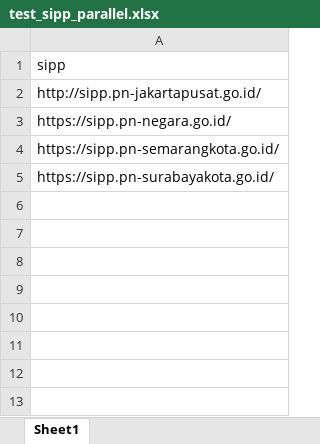
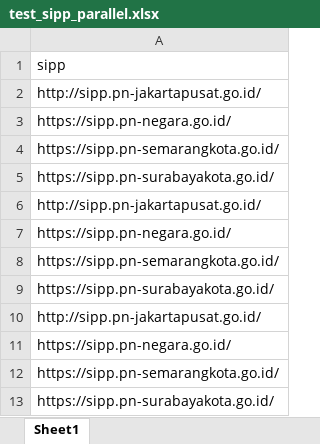
Before and after one commit to dylinemf/SIPP-Crawler, an Excel workbook: test_sipp_parallel.xlsx, sheet Sheet1, drawn as a sheet; values as stored, in another font and other column widths than the file's, no borders; the diff names each change by its address in the sheet, - before the commit and + after, or states it on an @@ line.

Commit message:
arif - test 2

```diff
--- a/test_sipp_parallel.xlsx (sheet Sheet1)
+++ b/test_sipp_parallel.xlsx (sheet Sheet1)
+row 6: http://sipp.pn-jakartapusat.go.id/
+row 7: https://sipp.pn-negara.go.id/
+row 8: https://sipp.pn-semarangkota.go.id/
+row 9: https://sipp.pn-surabayakota.go.id/
+row 10: http://sipp.pn-jakartapusat.go.id/
+row 11: https://sipp.pn-negara.go.id/
+row 12: https://sipp.pn-semarangkota.go.id/
+row 13: https://sipp.pn-surabayakota.go.id/
```
Also changed, not shown: 1 other file.
